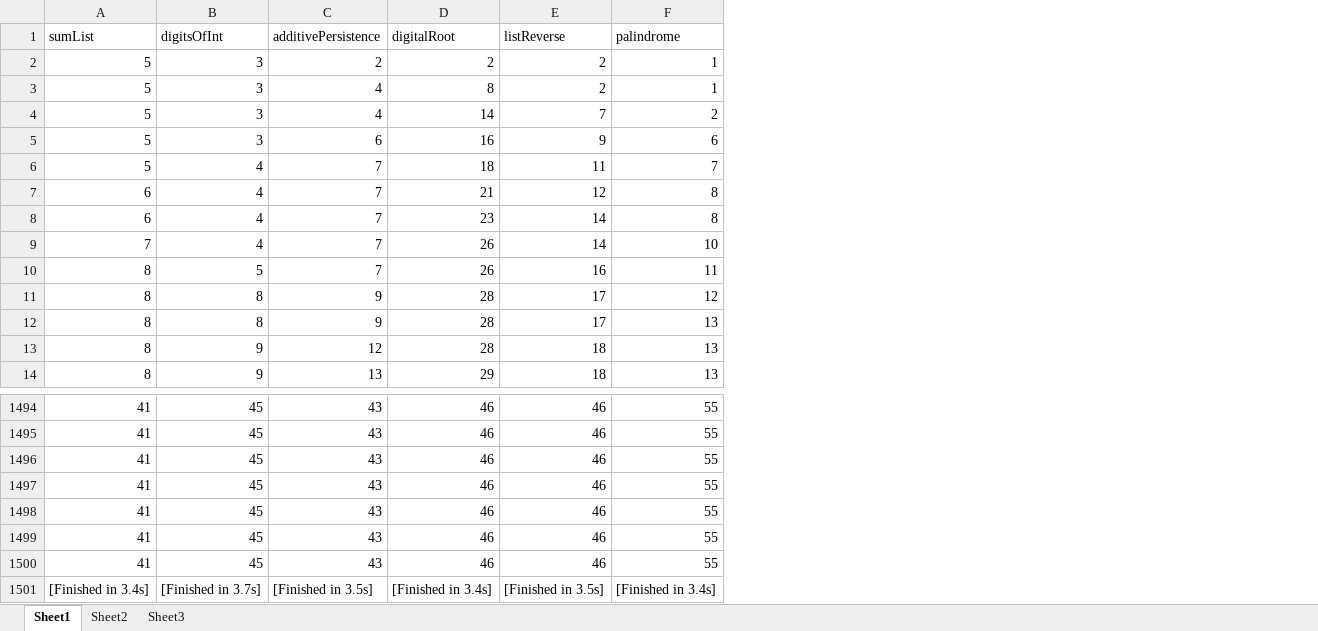
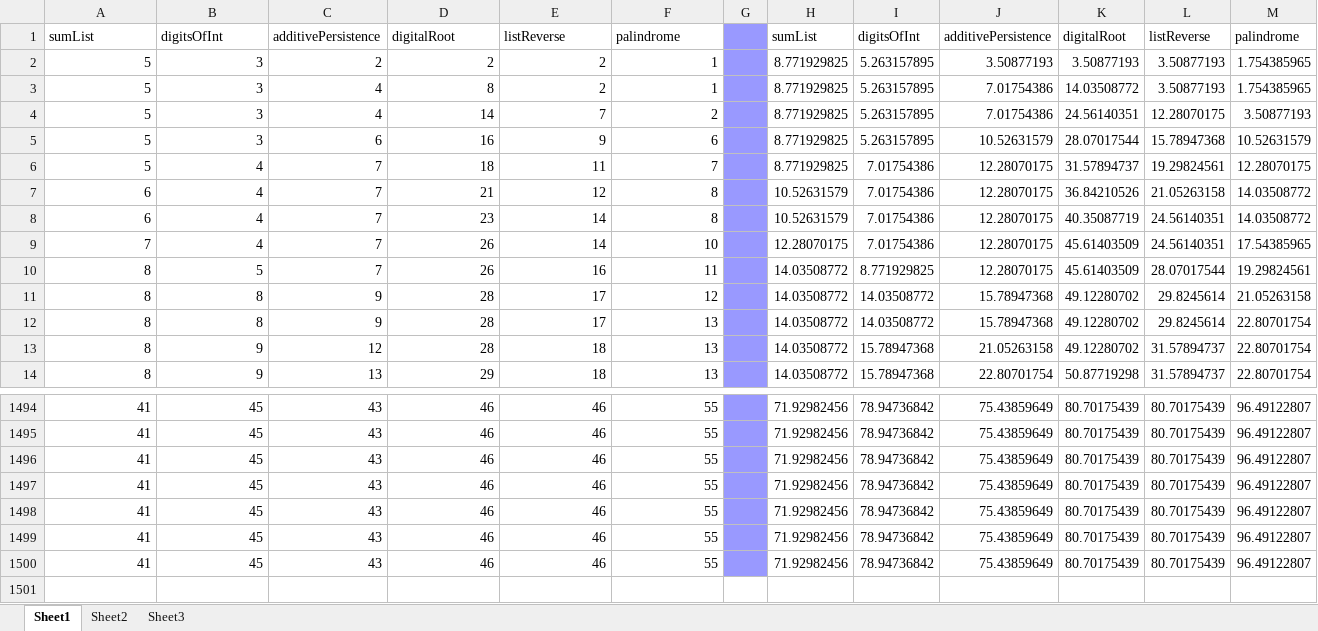
Before and after one commit to ChaoLiCSE/ERSP-PL, an Excel workbook: result-problems.xlsx, sheet Sheet1, drawn as a sheet; only a part is shown, gaps mark what is left out; values as stored, in another font and other column widths than the file's, no borders; charts and pictures not drawn; removed rows and columns are numbered as before the commit, all else as after; the diff names each change by its address in the sheet, - before the commit and + after, or states it on an @@ line.

```diff
--- a/result-problems.xlsx (sheet Sheet1)
+++ b/result-problems.xlsx (sheet Sheet1)
+column G, empty
+column H, rows 1-14: sumList | 8.771929825 | 8.771929825 | 8.771929825 | 8.771929825 | 8.771929825 | 10.52631579 | 10.52631579 | 12.28070175 | 14.03508772 | 14.03508772 | 14.03508772 | 14.03508772 | 14.03508772; rows 1494-1500: all 71.92982456
+column I, rows 1-14: digitsOfInt | 5.263157895 | 5.263157895 | 5.263157895 | 5.263157895 | 7.01754386 | 7.01754386 | 7.01754386 | 7.01754386 | 8.771929825 | 14.03508772 | 14.03508772 | 15.78947368 | 15.78947368; rows 1494-1500: all 78.94736842
+column J, rows 1-14: additivePersistence | 3.50877193 | 7.01754386 | 7.01754386 | 10.52631579 | 12.28070175 | 12.28070175 | 12.28070175 | 12.28070175 | 12.28070175 | 15.78947368 | 15.78947368 | 21.05263158 | 22.80701754; rows 1494-1500: all 75.43859649
+column K, rows 1-14: digitalRoot | 3.50877193 | 14.03508772 | 24.56140351 | 28.07017544 | 31.57894737 | 36.84210526 | 40.35087719 | 45.61403509 | 45.61403509 | 49.12280702 | 49.12280702 | 49.12280702 | 50.87719298; rows 1494-1500: all 80.70175439
+column L, rows 1-14: listReverse | 3.50877193 | 3.50877193 | 12.28070175 | 15.78947368 | 19.29824561 | 21.05263158 | 24.56140351 | 24.56140351 | 28.07017544 | 29.8245614 | 29.8245614 | 31.57894737 | 31.57894737; rows 1494-1500: all 80.70175439
+column M, rows 1-14: palindrome | 1.754385965 | 1.754385965 | 3.50877193 | 10.52631579 | 12.28070175 | 14.03508772 | 14.03508772 | 17.54385965 | 19.29824561 | 21.05263158 | 22.80701754 | 22.80701754 | 22.80701754; rows 1494-1500: all 96.49122807
-row 1501: [Finished in 3.4s] | [Finished in 3.7s] | [Finished in 3.5s] | [Finished in 3.4s] | [Finished in 3.5s] | [Finished in 3.4s]
```
Also changed, not shown: charts or pictures, 2 other files.
